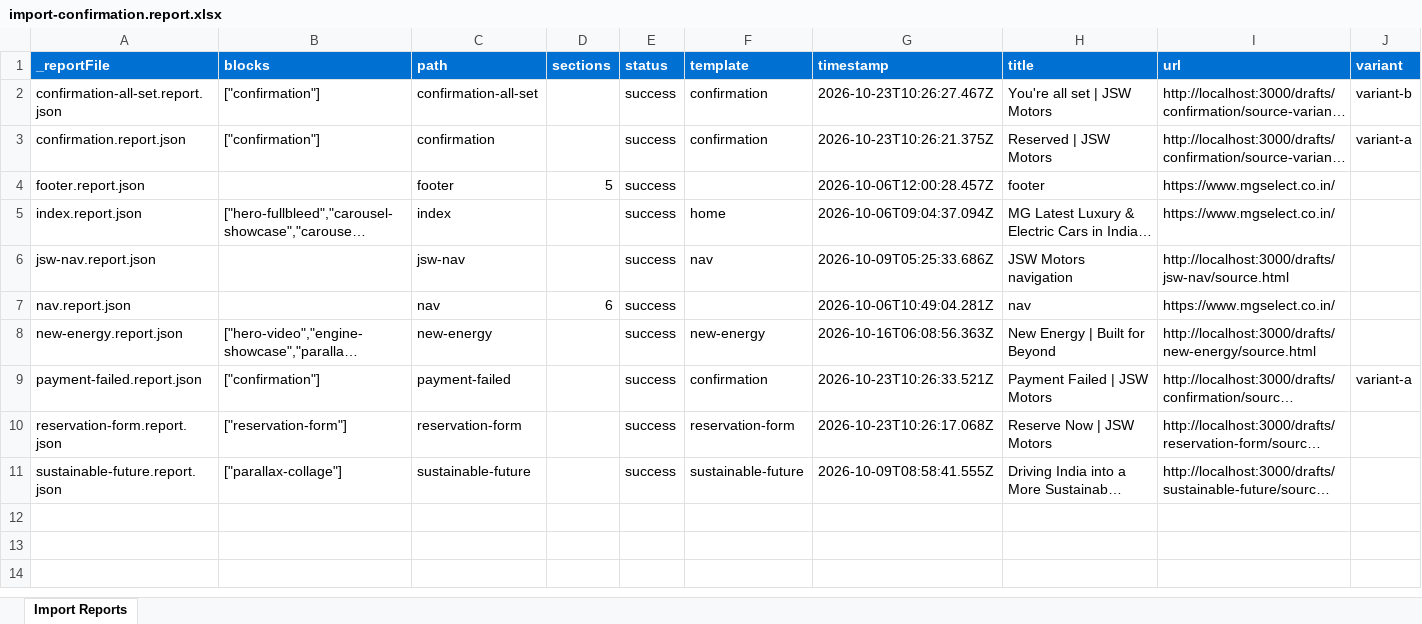
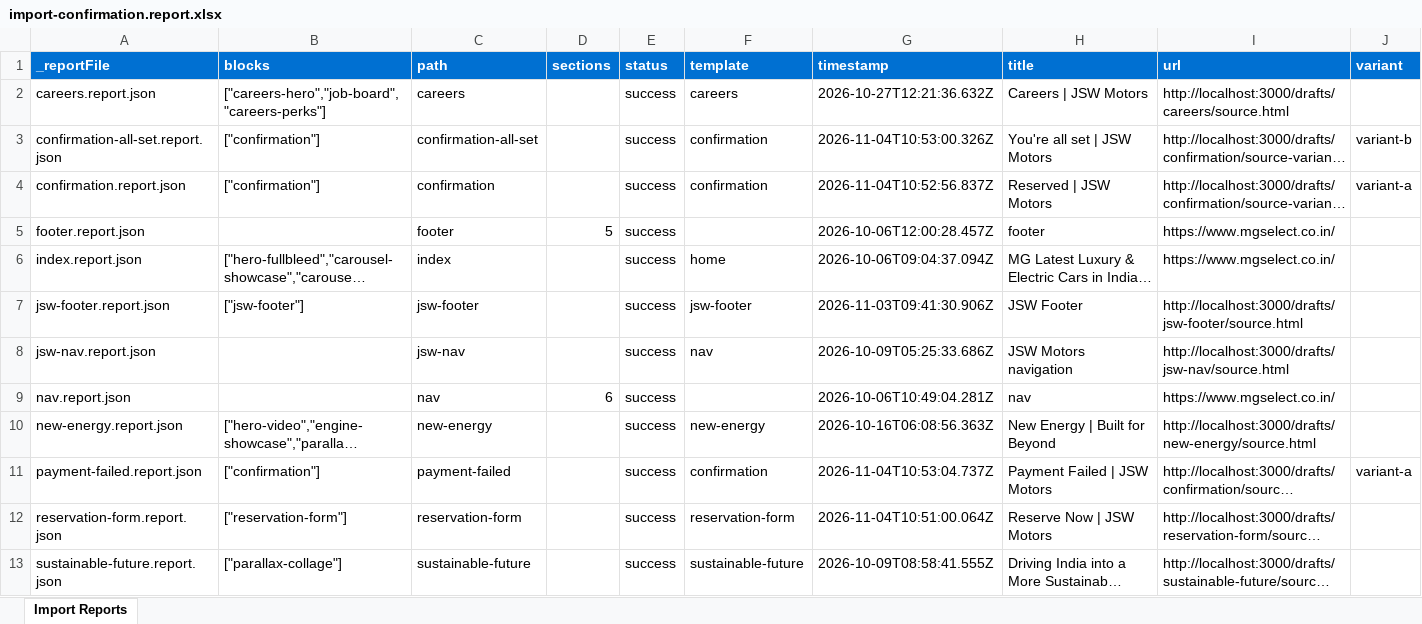
Before and after one commit to Tanish2879/eds-idx, an Excel workbook: tools/importer/reports/import-confirmation.report.xlsx, sheet Import Reports, drawn as a sheet; long unchanged cells end in …; values as stored, in another font and other column widths than the file's, no borders; addresses are those after the commit; the diff names each change by its address in the sheet, - before the commit and + after, or states it on an @@ line.

Commit message:
Add confirmation, reservation-form blocks, update importer
Automated migration updates generated by Experience Modernization Agent.

Changed files: 16

```diff
--- a/tools/importer/reports/import-confirmation.report.xlsx (sheet Import Reports)
+++ b/tools/importer/reports/import-confirmation.report.xlsx (sheet Import Reports)
+row 2: careers.report.json | ["careers-hero","job-board","careers-perks"] | careers |  | success | careers | 2026-10-27T12:21:36.632Z | Careers | JSW Motors | http://localhost:3000/drafts/careers/source.html
-G3 (timestamp): 2026-10-23T10:26:27.467Z
+G3 (timestamp): 2026-11-04T10:53:00.326Z
-G4 (timestamp): 2026-10-23T10:26:21.375Z
+G4 (timestamp): 2026-11-04T10:52:56.837Z
+row 7: jsw-footer.report.json | ["jsw-footer"] | jsw-footer |  | success | jsw-footer | 2026-11-03T09:41:30.906Z | JSW Footer | http://localhost:3000/drafts/jsw-footer/source.html
-G11 (timestamp): 2026-10-23T10:26:33.521Z
+G11 (timestamp): 2026-11-04T10:53:04.737Z
-G12 (timestamp): 2026-10-23T10:26:17.068Z
+G12 (timestamp): 2026-11-04T10:51:00.064Z
```
Also changed, not shown: tools/importer/reports/import-reservation-form.report.xlsx, 14 other files.
